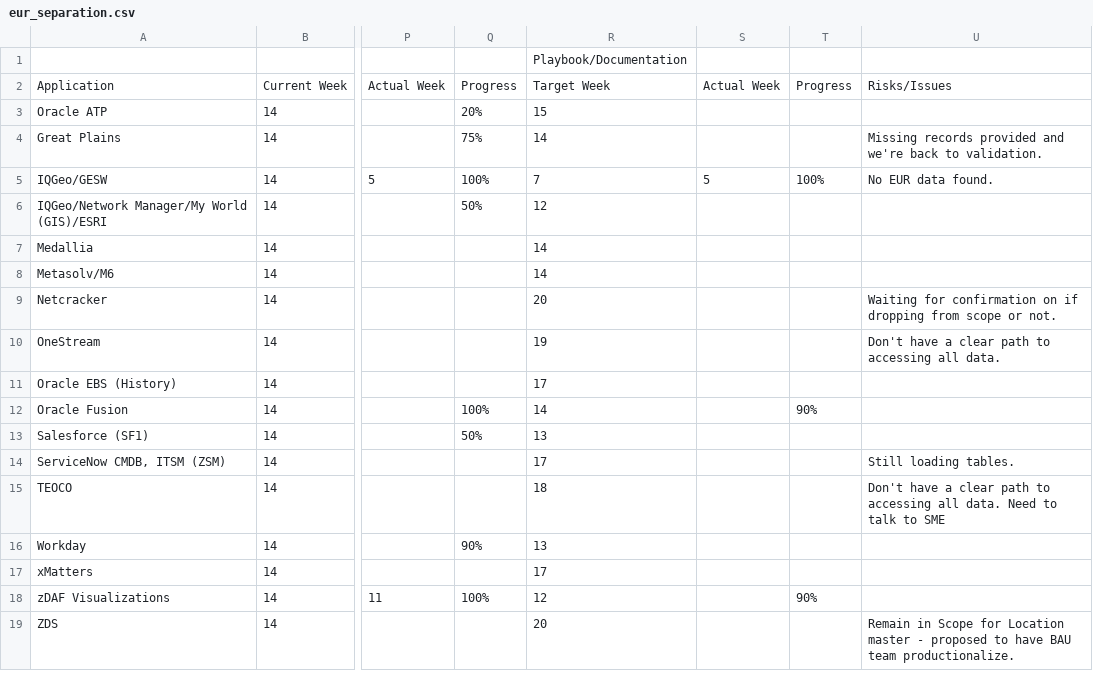
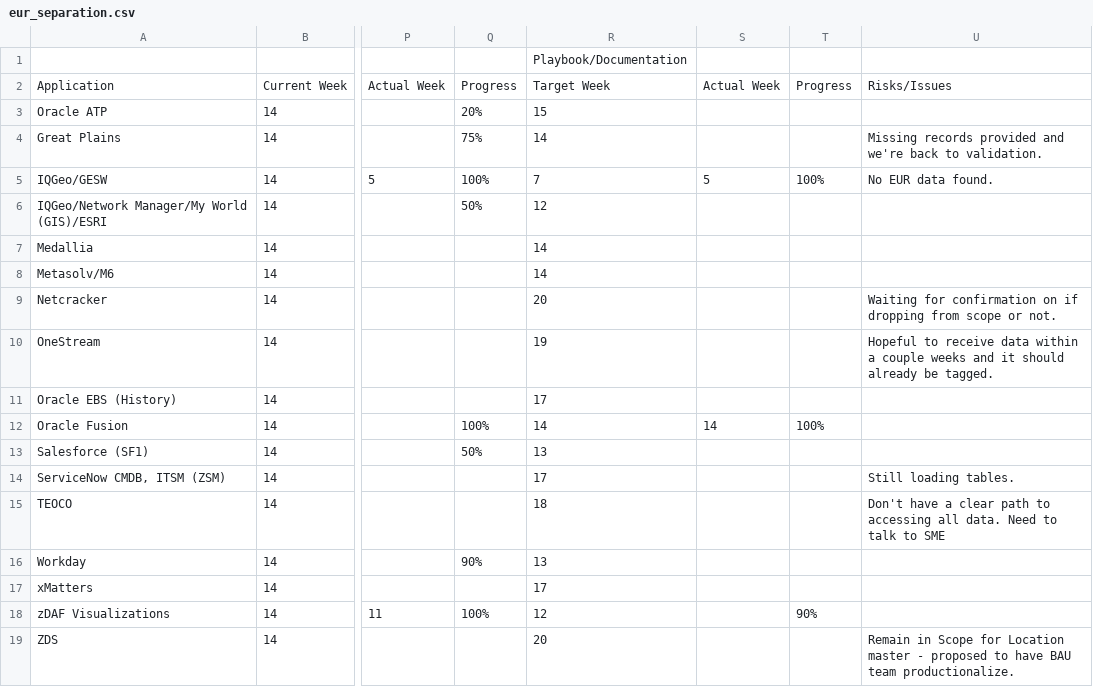
Before and after one commit to Das42/eur_progress_tracking, a CSV file: eur_separation.csv, drawn as a sheet; only a part is shown, gaps mark what is left out; the diff names each change by its address in the sheet, - before the commit and + after, or states it on an @@ line.

Commit message:
Add files via upload

```diff
--- a/eur_separation.csv
+++ b/eur_separation.csv
-U10: Don't have a clear path to accessing all data.
+U10: Hopeful to receive data within a couple weeks and it should already be tagged.
-S12: (empty)
+S12: 14
-T12: 90%
+T12: 100%
```
